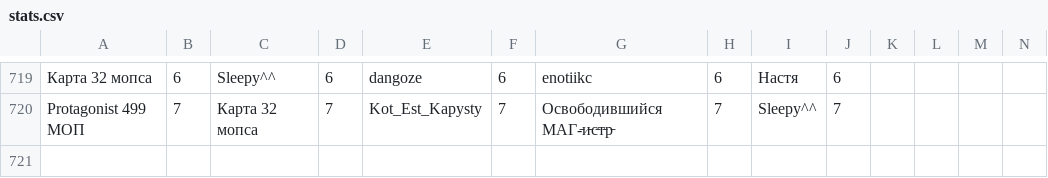
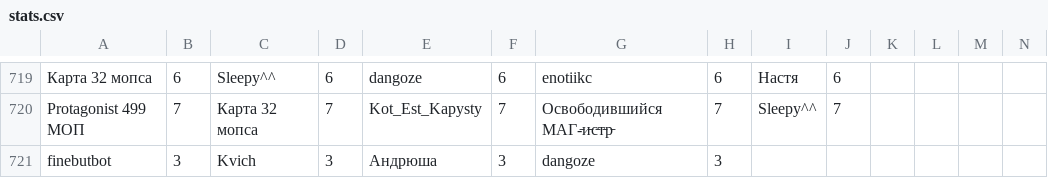
Before and after one commit to zzzRobottzzz/dnd-stats, a CSV file: stats.csv, drawn as a sheet; only a part is shown, gaps mark what is left out; rows hold the shown columns only; the diff names each change by its address in the sheet, - before the commit and + after, or states it on an @@ line.

Commit message:
Update statistics

```diff
--- a/stats.csv
+++ b/stats.csv
+row 721: finebutbot | 3 | Kvich | 3 | Андрюша | 3 | dangoze | 3
```
